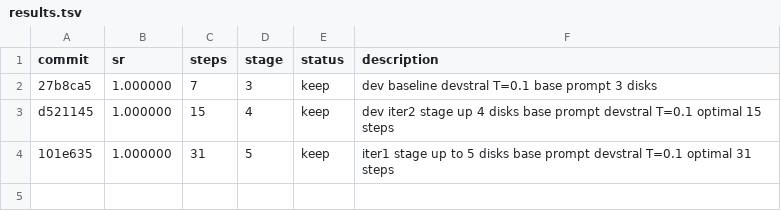
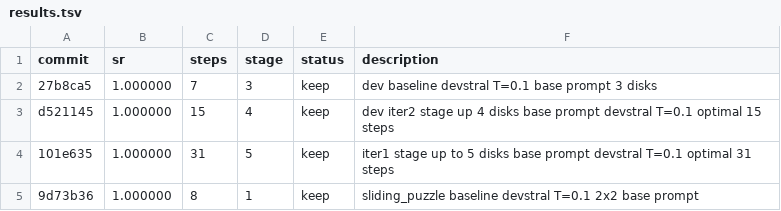
Before and after one commit to LSailer/Lecuture-AGI-Project, a TSV file: results.tsv, drawn as a sheet; the diff names each change by its address in the sheet, - before the commit and + after, or states it on an @@ line.

Commit message:
results: sliding_puzzle iter1 baseline 100% SR 8 steps 2x2 — keep

```diff
--- a/results.tsv
+++ b/results.tsv
+row 5: 9d73b36 | 1.000000 | 8 | 1 | keep | sliding_puzzle baseline devstral T=0.1 2x2 base prompt
```
Also changed, not shown: 1 other file.
